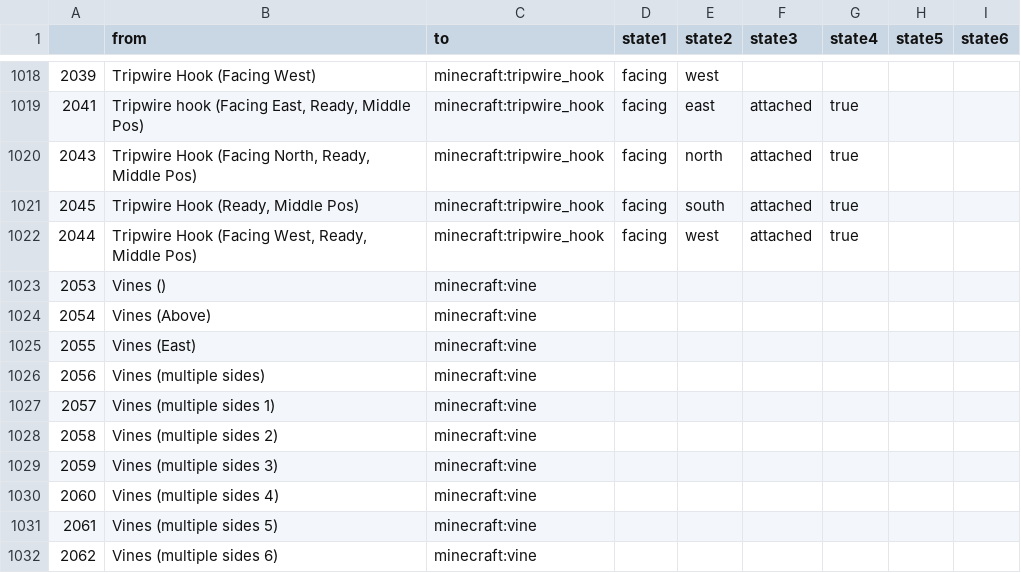
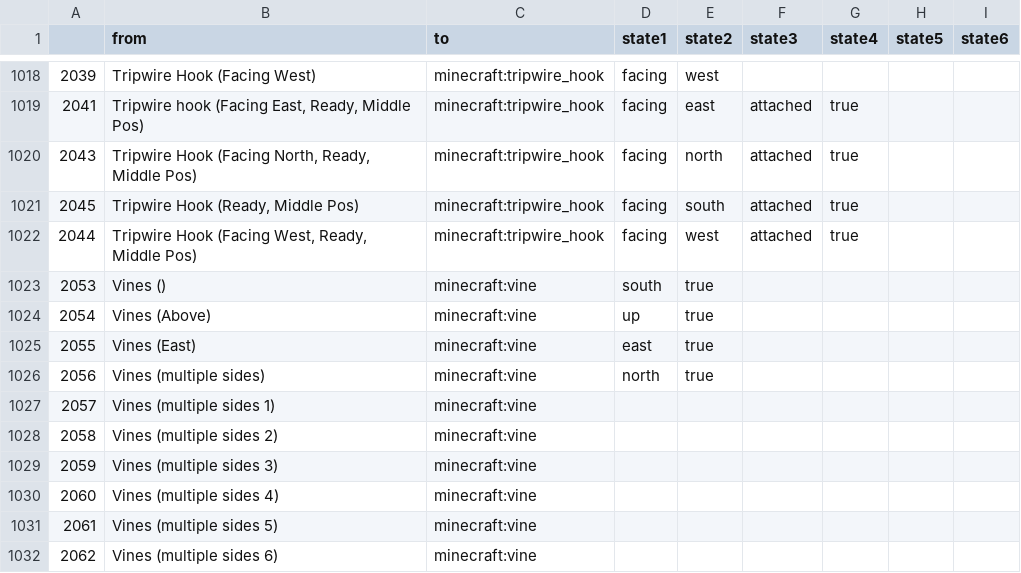
Before and after one commit to NikolaiKirilov/grabcraft-to-schema, a CSV file: blockmap.csv, drawn as a sheet; only a part is shown, gaps mark what is left out; the diff covers the shown part only.

```diff
--- a/blockmap.csv
+++ b/blockmap.csv
@@ -1022,6 +1022,6 @@
 2044,"Tripwire Hook (Facing West, Ready, Middle Pos)",minecraft:tripwire_hook,facing,west,attached,true,,
-2053,Vines (),minecraft:vine,,,,,,
-2054,Vines (Above),minecraft:vine,,,,,,
-2055,Vines (East),minecraft:vine,,,,,,
-2056,Vines (multiple sides),minecraft:vine,,,,,,
+2053,Vines (),minecraft:vine,south,true,,,,
+2054,Vines (Above),minecraft:vine,up,true,,,,
+2055,Vines (East),minecraft:vine,east,true,,,,
+2056,Vines (multiple sides),minecraft:vine,north,true,,,,
 2057,Vines (multiple sides 1),minecraft:vine,,,,,,
```
Also changed, not shown: 112 edited cells elsewhere in this file, 1 other file.
